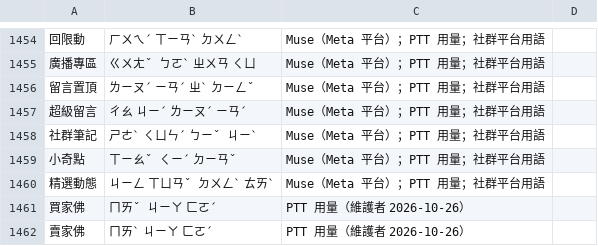
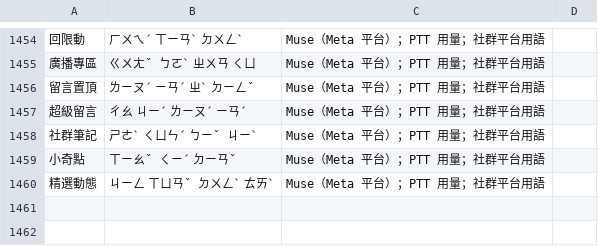
Before and after one commit to Nanako0129/shanjie, a TSV file: data/lexicon/slang-add.tsv, drawn as a sheet; only a part is shown, gaps mark what is left out; the diff names each change by its address in the sheet, - before the commit and + after, or states it on an @@ line.

```diff
--- a/data/lexicon/slang-add.tsv
+++ b/data/lexicon/slang-add.tsv
-row 1461: 買家佛 | ㄇㄞˇ ㄐㄧㄚ ㄈㄛˊ | PTT 用量（維護者 2026-10-26）
-row 1462: 賣家佛 | ㄇㄞˋ ㄐㄧㄚ ㄈㄛˊ | PTT 用量（維護者 2026-10-26）
```
